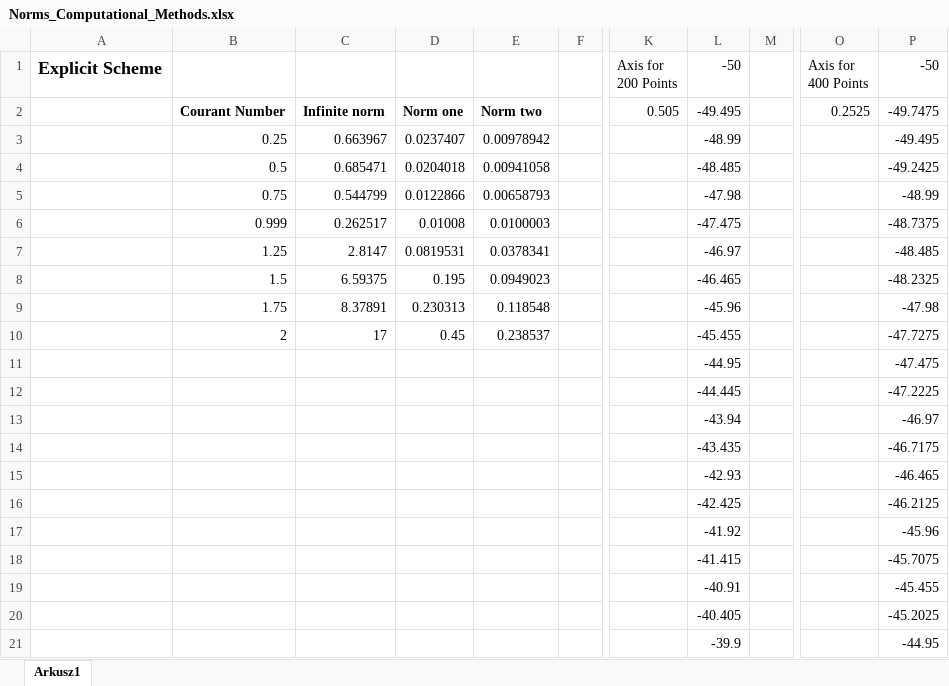
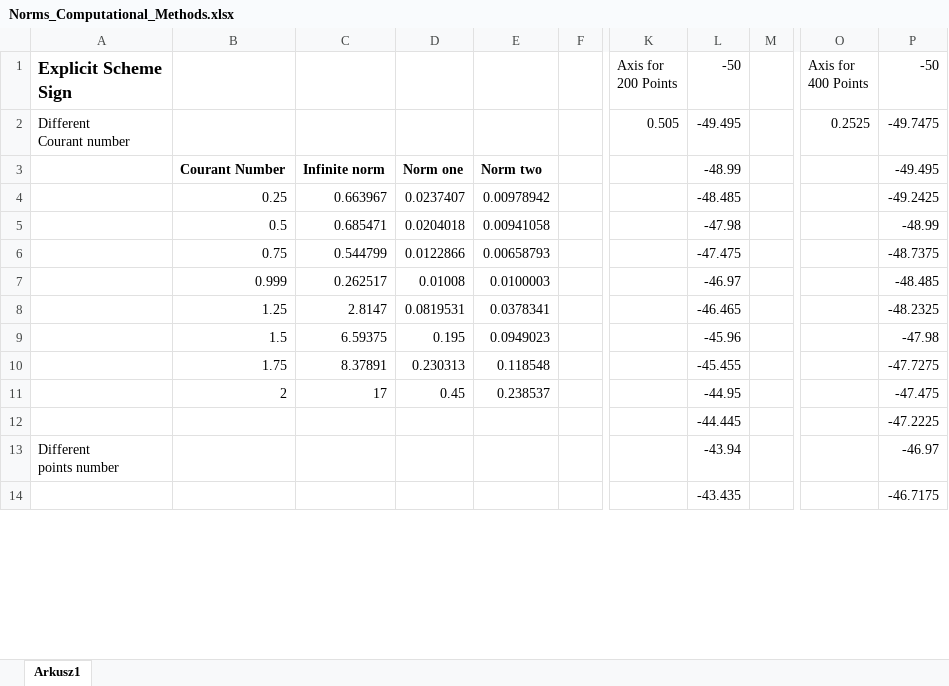
Before and after one commit to WBednarek/Computational-Methods, an Excel workbook: Exel files/Norms_Computational_Methods.xlsx, sheet Arkusz1, drawn as a sheet; only a part is shown, gaps mark what is left out; values as stored, in another font and other column widths than the file's, no borders; removed rows and columns are numbered as before the commit, all else as after; rows hold the shown columns only; ↵ is a line break in a cell; the diff covers the shown part only; the diff names each change by its address in the sheet, - before the commit and + after, or states it on an @@ line.

```diff
--- a/Exel files/Norms_Computational_Methods.xlsx (sheet Arkusz1)
+++ b/Exel files/Norms_Computational_Methods.xlsx (sheet Arkusz1)
-A1: Explicit Scheme
+A1: Explicit Scheme ↵ Sign
-A2: (empty)
+A2: Different ↵ Courant number
-B2: Courant Number
+B2: (empty)
-C2: Infinite norm
+C2: (empty)
-D2: Norm one
+D2: (empty)
-E2: Norm two
+E2: (empty)
+row 3:  | Courant Number | Infinite norm | Norm one | Norm two |  |  | -48.99 |  |  | -49.495
-L4: -48.99
+L4: -48.485
-P4: -49.495
+P4: -49.2425
-L5: -48.485
+L5: -47.98
-P5: -49.2425
+P5: -48.99
-L6: -47.98
+L6: -47.475
-P6: -48.99
+P6: -48.7375
-L7: -47.475
+L7: -46.97
-P7: -48.7375
+P7: -48.485
-L8: -46.97
+L8: -46.465
-P8: -48.485
+P8: -48.2325
-L9: -46.465
+L9: -45.96
-P9: -48.2325
+P9: -47.98
-L10: -45.96
+L10: -45.455
-P10: -47.98
+P10: -47.7275
-L11: -45.455
+L11: -44.95
-P11: -47.7275
+P11: -47.475
-row 11:  |  |  |  |  |  |  | -44.95 |  |  | -47.475
-A13: (empty)
+A13: Different ↵ points number
-row 15:  |  |  |  |  |  |  | -42.93 |  |  | -46.465
-row 16:  |  |  |  |  |  |  | -42.425 |  |  | -46.2125
-row 17:  |  |  |  |  |  |  | -41.92 |  |  | -45.96
-row 18:  |  |  |  |  |  |  | -41.415 |  |  | -45.7075
-row 19:  |  |  |  |  |  |  | -40.91 |  |  | -45.455
-row 20:  |  |  |  |  |  |  | -40.405 |  |  | -45.2025
-row 21:  |  |  |  |  |  |  | -39.9 |  |  | -44.95
```
Also changed, not shown: 16 added rows and 9 removed rows elsewhere in this sheet, 19 other files.
